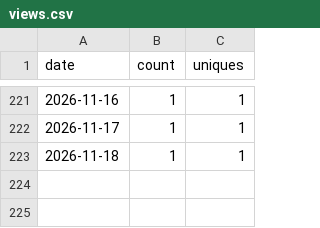
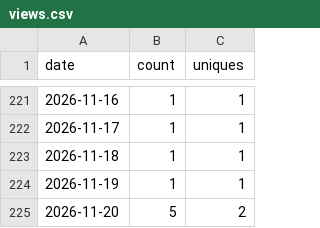
Before and after one commit to wbrisett/linguatrain, a CSV file: traffic/views.csv, drawn as a sheet; only a part is shown, gaps mark what is left out; the diff names each change by its address in the sheet, - before the commit and + after, or states it on an @@ line.

```diff
--- a/traffic/views.csv
+++ b/traffic/views.csv
+row 224: 2026-11-19 | 1 | 1
+row 225: 2026-11-20 | 5 | 2
```
Also changed, not shown: traffic/clones.csv.
